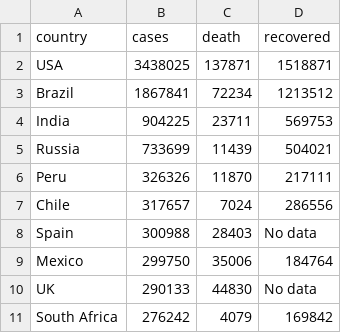
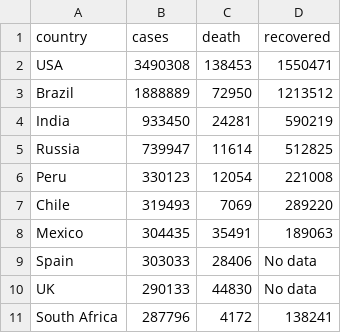
Before and after one commit to gokulrejith/COVID-Dashboard-1, a CSV file: WorldDataTop10.csv, drawn as a sheet.

Commit message:
Update WorldDataTop10.csv

```diff
--- a/WorldDataTop10.csv
+++ b/WorldDataTop10.csv
@@ -1,11 +1,11 @@
 country,cases,death,recovered
-USA,3438025,137871,1518871
-Brazil,1867841,72234,1213512
-India,904225,23711,569753
-Russia,733699,11439,504021
-Peru,326326,11870,217111
-Chile,317657,7024,286556
-Spain,300988,28403,No data
-Mexico,299750,35006,184764
+USA,3490308,138453,1550471
+Brazil,1888889,72950,1213512
+India,933450,24281,590219
+Russia,739947,11614,512825
+Peru,330123,12054,221008
+Chile,319493,7069,289220
+Mexico,304435,35491,189063
+Spain,303033,28406,No data
 UK,290133,44830,No data
-South Africa,276242,4079,169842
+South Africa,287796,4172,138241
```
